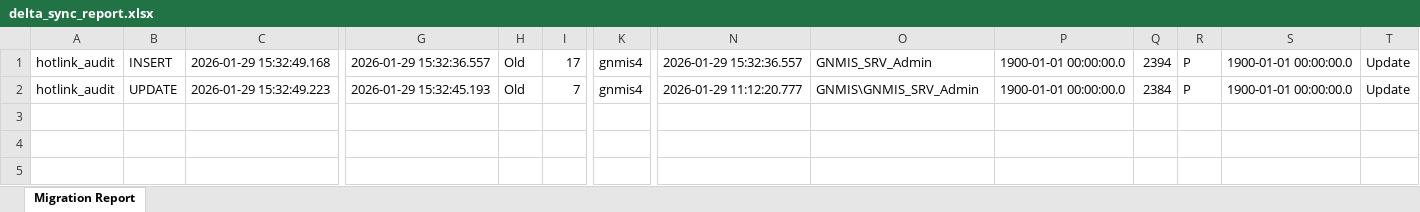
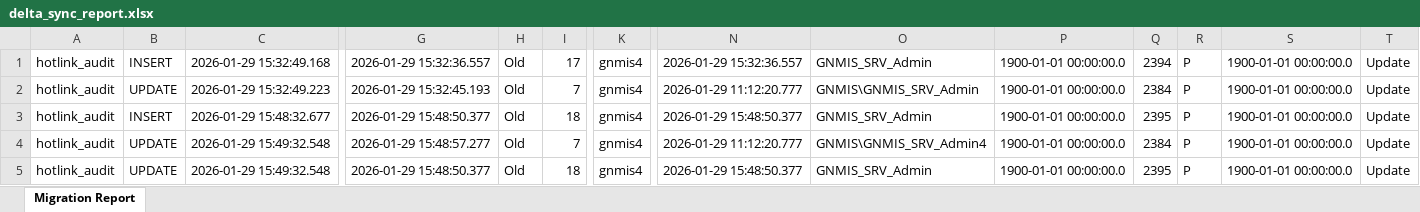
Before and after one commit to Jeffrey-JIA-2046/ISD-GNMIS-Migration, an Excel workbook: delta_sync_report.xlsx, sheet Migration Report, drawn as a sheet; only a part is shown, gaps mark what is left out; values as stored, in another font and other column widths than the file's, no borders; rows hold the shown columns only; the diff names each change by its address in the sheet, - before the commit and + after, or states it on an @@ line.

```diff
--- a/delta_sync_report.xlsx (sheet Migration Report)
+++ b/delta_sync_report.xlsx (sheet Migration Report)
+row 3: hotlink_audit | INSERT | 2026-01-29 15:48:32.677 | 2026-01-29 15:48:50.377 | Old | 18 | gnmis4 | 2026-01-29 15:48:50.377 | GNMIS_SRV_Admin | 1900-01-01 00:00:00.0 | 2395 | P | 1900-01-01 00:00:00.0 | Update
+row 4: hotlink_audit | UPDATE | 2026-01-29 15:49:32.548 | 2026-01-29 15:48:57.277 | Old | 7 | gnmis4 | 2026-01-29 11:12:20.777 | GNMIS\GNMIS_SRV_Admin4 | 1900-01-01 00:00:00.0 | 2384 | P | 1900-01-01 00:00:00.0 | Update
+row 5: hotlink_audit | UPDATE | 2026-01-29 15:49:32.548 | 2026-01-29 15:48:50.377 | Old | 18 | gnmis4 | 2026-01-29 15:48:50.377 | GNMIS_SRV_Admin | 1900-01-01 00:00:00.0 | 2395 | P | 1900-01-01 00:00:00.0 | Update
```
Also changed, not shown: full_sync_report.xlsx.
